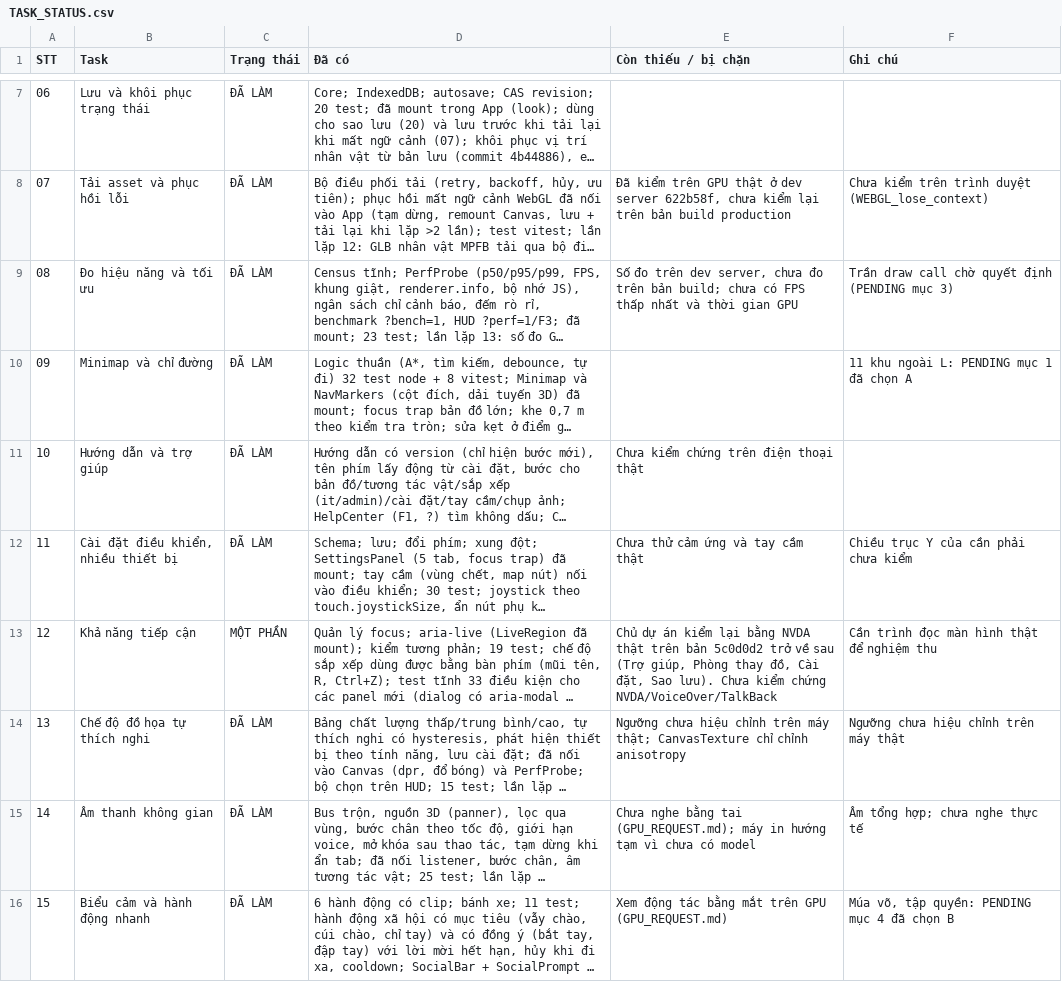
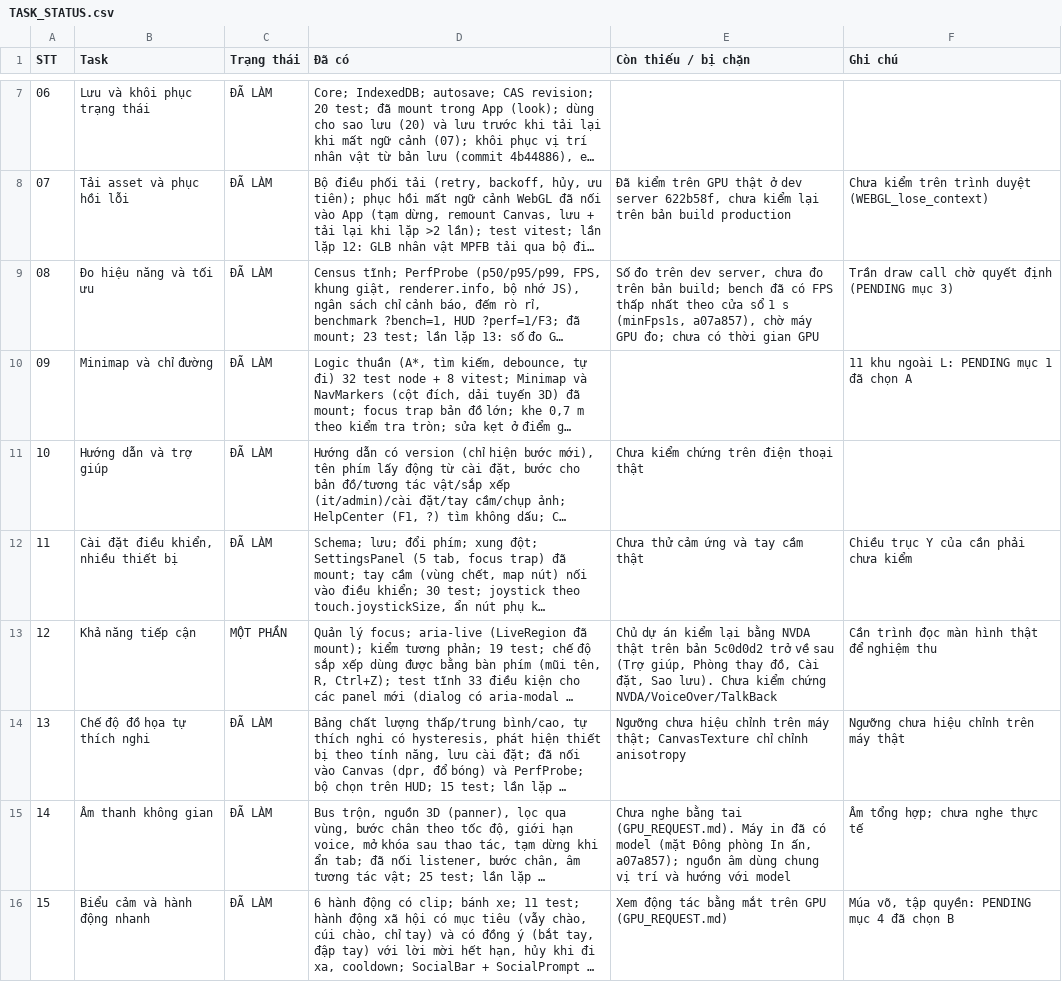
Before and after one commit to thangdvt1997/gpb-tool, a CSV file: docs/design/TASK_STATUS.csv, drawn as a sheet; only a part is shown, gaps mark what is left out; long unchanged cells end in …; the diff names each change by its address in the sheet, - before the commit and + after, or states it on an @@ line.

```diff
--- a/docs/design/TASK_STATUS.csv
+++ b/docs/design/TASK_STATUS.csv
-E9 (Còn thiếu / bị chặn): …bản build; chưa có FPS thấp nhất và thời gian…
+E9 (Còn thiếu / bị chặn): …bản build; bench đã có FPS thấp nhất theo cửa sổ 1 s (minFps1s, a07a857), chờ máy GPU đo; chưa có thời gian…
-E15 (Còn thiếu / bị chặn): …bằng tai (GPU_REQUEST.md); máy in hướng tạm vì chưa có model
+E15 (Còn thiếu / bị chặn): …bằng tai (GPU_REQUEST.md). Máy in đã có model (mặt Đông phòng In ấn, a07a857); nguồn âm dùng chung vị trí và hướng với model
```
Also changed, not shown: 3 other files.
